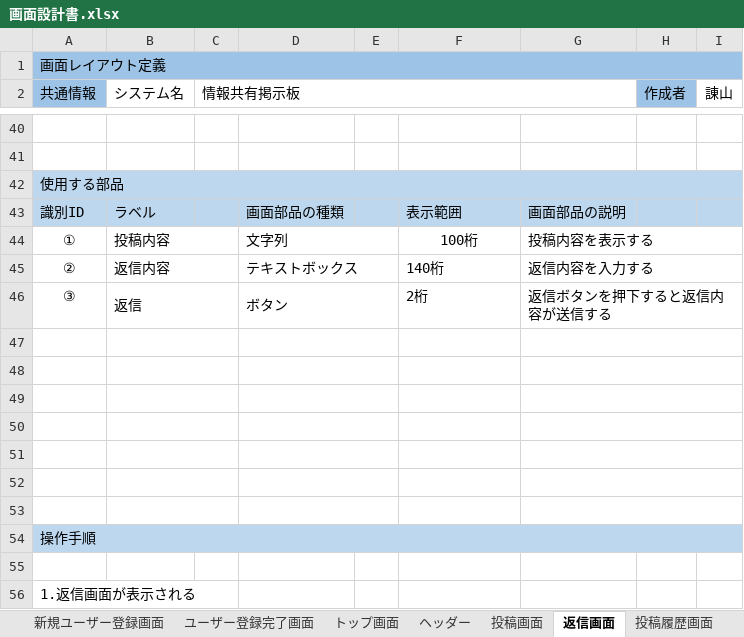
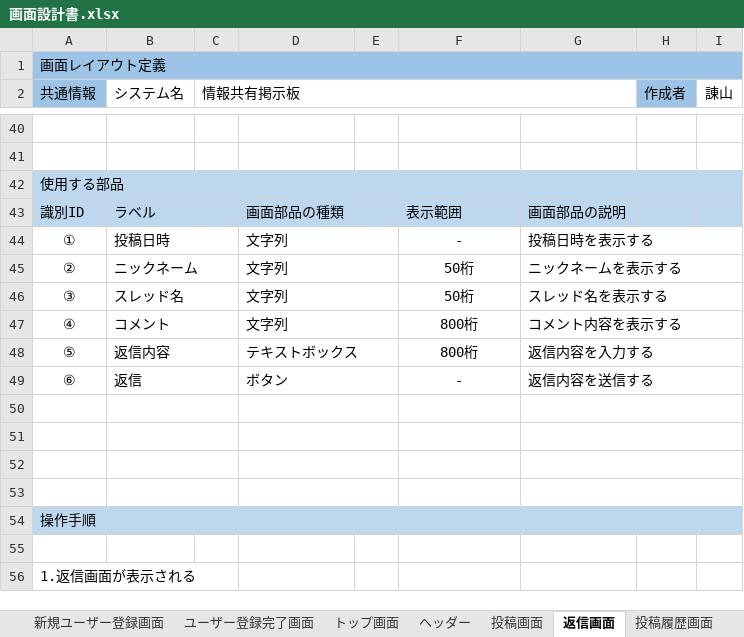
Before and after one commit to Kyospla/abcc_system_sd3e_grpA, an Excel workbook: 02_画面設計書・モックアップ/画面設計書.xlsx, sheet 返信画面, drawn as a sheet; only a part is shown, gaps mark what is left out; values as stored, in another font and other column widths than the file's, no borders; charts and pictures not drawn; removed rows and columns are numbered as before the commit, all else as after; the diff names each change by its address in the sheet, - before the commit and + after, or states it on an @@ line.

```diff
--- a/02_画面設計書・モックアップ/画面設計書.xlsx (sheet 返信画面)
+++ b/02_画面設計書・モックアップ/画面設計書.xlsx (sheet 返信画面)
-B44 (システム名): 投稿内容
+B44 (システム名): 投稿日時
-F44: 100桁
+F44: -
-G44: 投稿内容を表示する
+G44: 投稿日時を表示する
+row 45: ② | ニックネーム |  | 文字列 |  | 50桁 | ニックネームを表示する
+row 46: ③ | スレッド名 |  | 文字列 |  | 50桁 | スレッド名を表示する
+row 47: ④ | コメント |  | 文字列 |  | 800桁 | コメント内容を表示する
-A48 (共通情報): ②
+A48 (共通情報): ⑤
-F48: 140桁
+F48: 800桁
-F48 alignment: left
+F48 alignment: center
-row 46: ③ | 返信 |  | ボタン |  | 2桁 | 返信ボタンを押下すると返信内容が送信する
-row 49: (empty)
+row 49: ⑥ | 返信 |  | ボタン |  | - | 返信内容を送信する
-row 48: (empty)
-row 49: (empty)
```
Also changed, not shown: sheet トップ画面, sheet 検索結果画面, sheet 表紙, sheet 投稿履歴画面, sheet プロフィール修正画面, sheet ヘッダー, 1 more sheet, charts or pictures.
